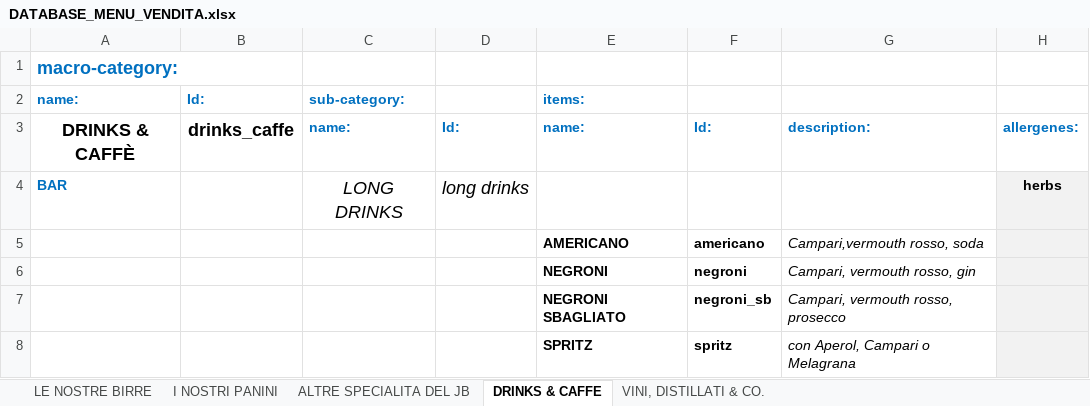
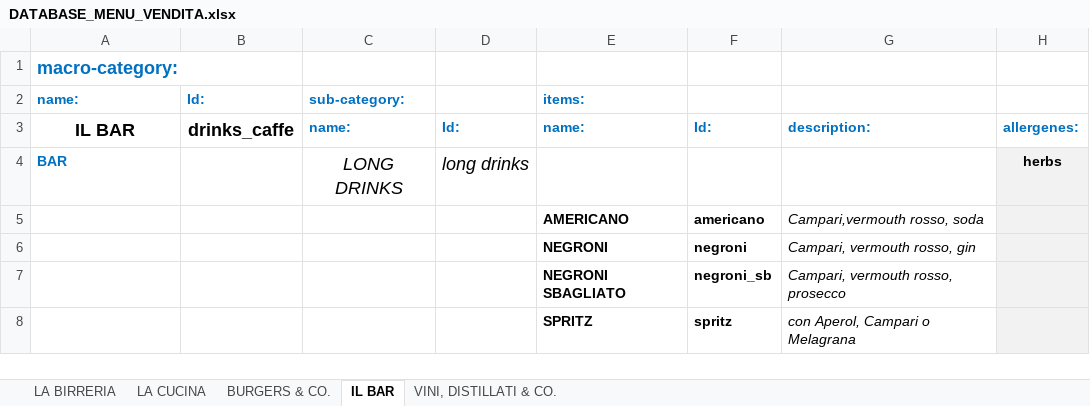
Before and after one commit to jb-pub/menu, an Excel workbook: excel/DATABASE_MENU_VENDITA.xlsx, sheet IL BAR, drawn as a sheet; only a part is shown; values as stored, in another font and other column widths than the file's, no borders; the diff names each change by its address in the sheet, - before the commit and + after, or states it on an @@ line.

```diff
--- a/excel/DATABASE_MENU_VENDITA.xlsx (sheet IL BAR)
+++ b/excel/DATABASE_MENU_VENDITA.xlsx (sheet IL BAR)
-sheet tab: LE NOSTRE BIRRE
+sheet tab: LA BIRRERIA
-sheet tab: I NOSTRI PANINI
+sheet tab: LA CUCINA
-sheet tab: ALTRE SPECIALITA DEL JB
+sheet tab: BURGERS & CO.
-sheet tab: DRINKS & CAFFE
+sheet tab: IL BAR
-A3 (name:): DRINKS & CAFFÈ
+A3 (name:): IL BAR
```
Also changed, not shown: sheet LA CUCINA, sheet BURGERS & CO., sheet LA BIRRERIA, 1 other file.
